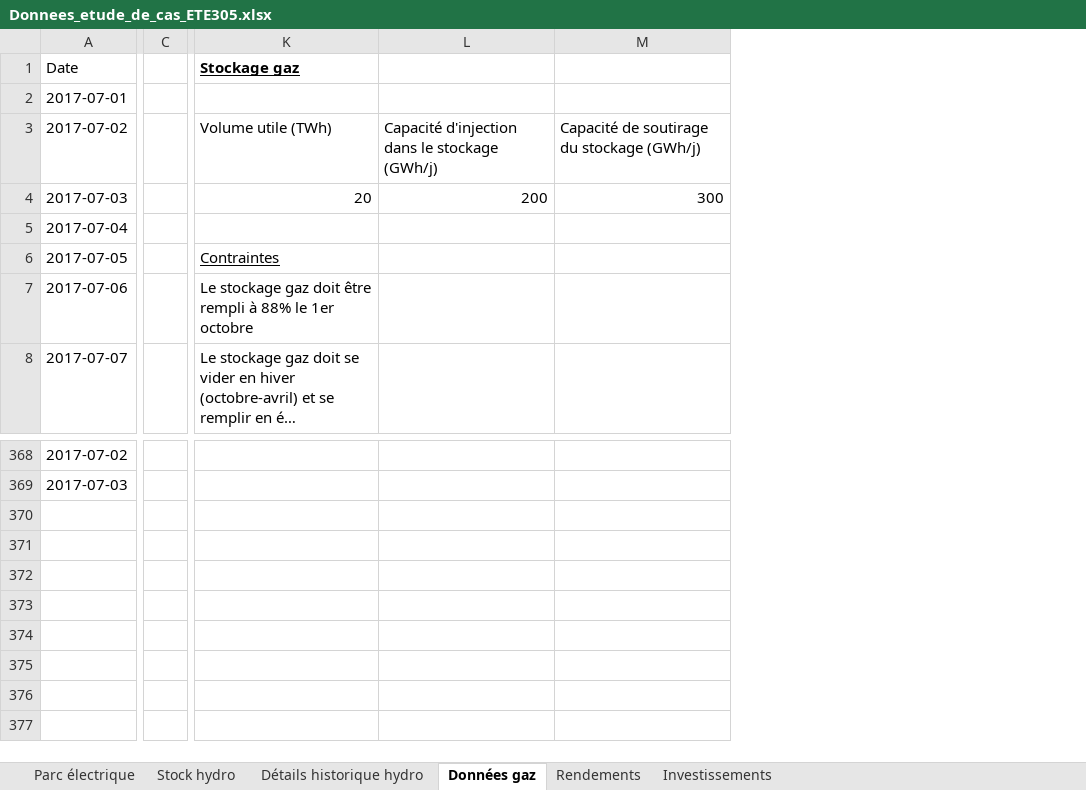
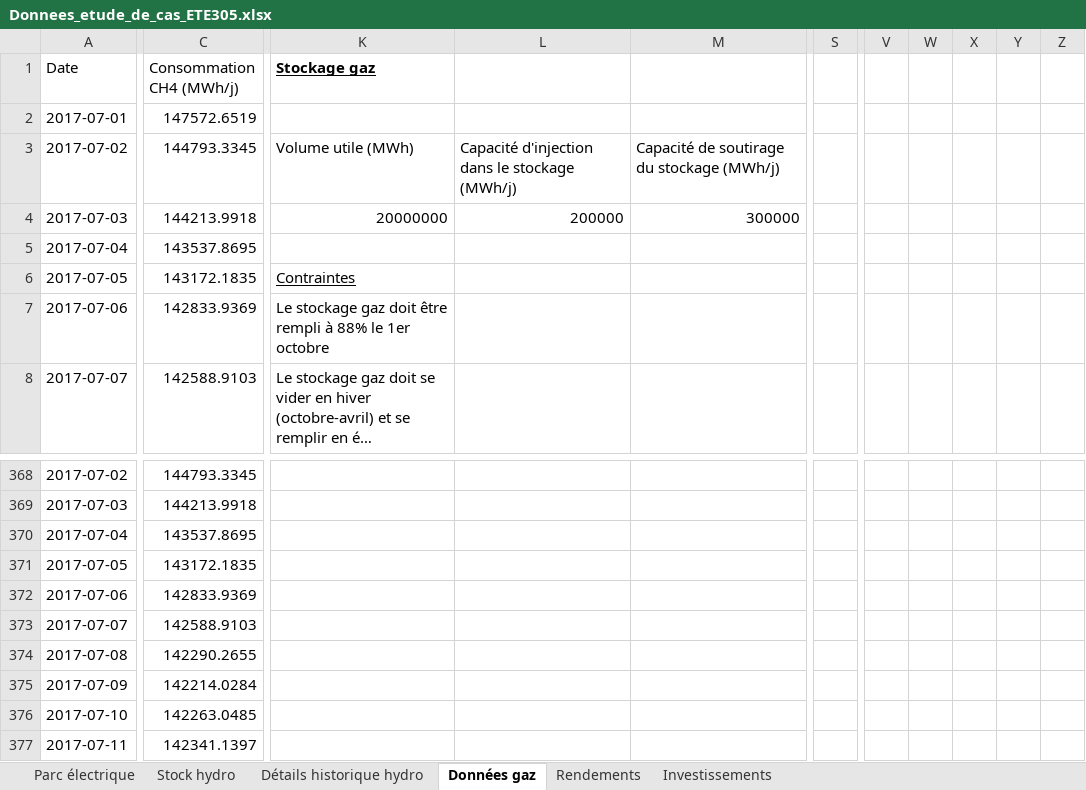
Before and after one commit to Quent1Dhn/DETE305_optim, an Excel workbook: data/Donnees_etude_de_cas_ETE305.xlsx, sheet Données gaz, drawn as a sheet; only a part is shown, gaps mark what is left out; long unchanged cells end in …; values as stored, in another font and other column widths than the file's, no borders; charts and pictures not drawn; removed rows and columns are numbered as before the commit, all else as after; rows hold the shown columns only; the diff covers the shown part only; the diff names each change by its address in the sheet, - before the commit and + after, or states it on an @@ line.

Commit message:
j ai aussi change des donnes

```diff
--- a/data/Donnees_etude_de_cas_ETE305.xlsx (sheet Données gaz)
+++ b/data/Donnees_etude_de_cas_ETE305.xlsx (sheet Données gaz)
-column C, empty
+column C (Consommation CH4 (MWh/j)), rows 2-8: 147572.6519 | 144793.3345 | 144213.9918 | 143537.8695 | 143172.1835 | 142833.9369 | 142588.9103; rows 368-369: 144793.3345 | 144213.9918
-column L, rows 3-4: Capacité d'injection dans le stockage (GWh/j) | 200
-column M, rows 3-4: Capacité de soutirage du stockage (GWh/j) | 300
+column L, rows 3-4: Capacité d'injection dans le stockage (MWh/j) | 200000
+column M, rows 3-4: Capacité de soutirage du stockage (MWh/j) | 300000
+column S, empty
+column V, empty
+column W, empty
+column X, empty
+column Y, empty
+column Z, empty
-K3 (Stockage gaz): Volume utile (TWh)
+K3 (Stockage gaz): Volume utile (MWh)
-K4 (Stockage gaz): 20
+K4 (Stockage gaz): 20000000
+row 370: 2017-07-04 | 143537.8695
+row 371: 2017-07-05 | 143172.1835
+row 372: 2017-07-06 | 142833.9369
+row 373: 2017-07-07 | 142588.9103
+row 374: 2017-07-08 | 142290.2655
+row 375: 2017-07-09 | 142214.0284
+row 376: 2017-07-10 | 142263.0485
+row 377: 2017-07-11 | 142341.1397
```
Also changed, not shown: 2 added columns elsewhere in this sheet, sheet Parc électrique.
